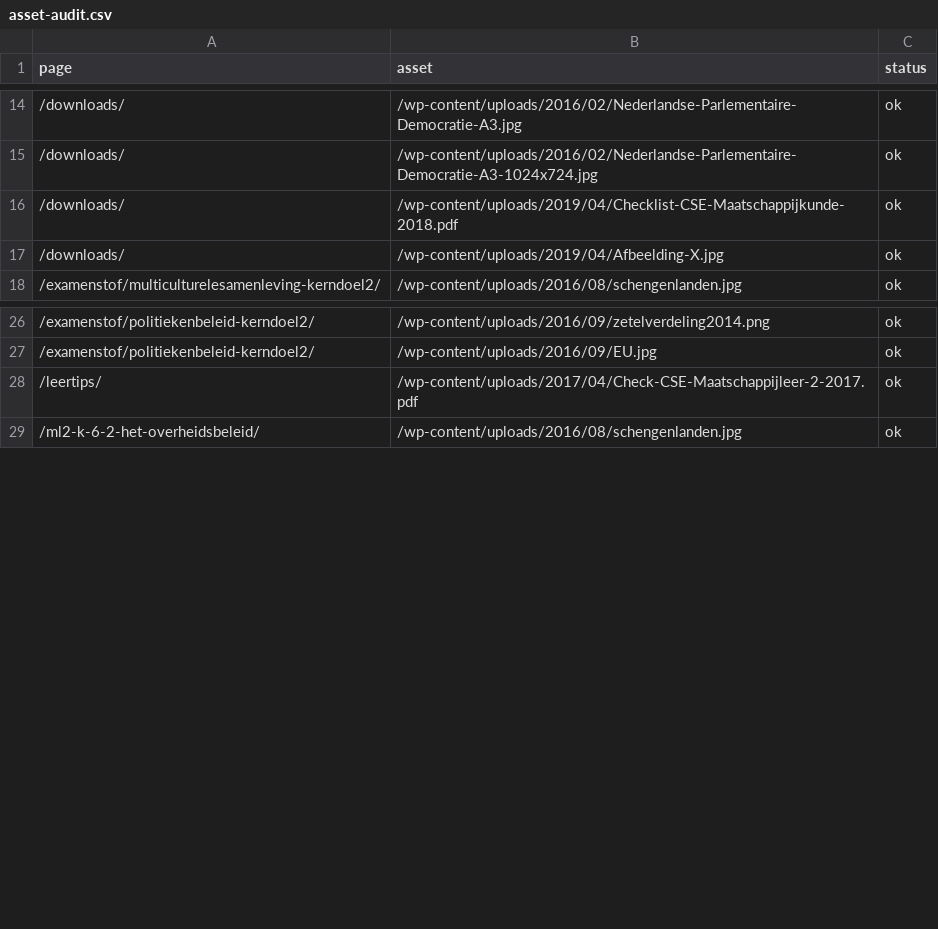
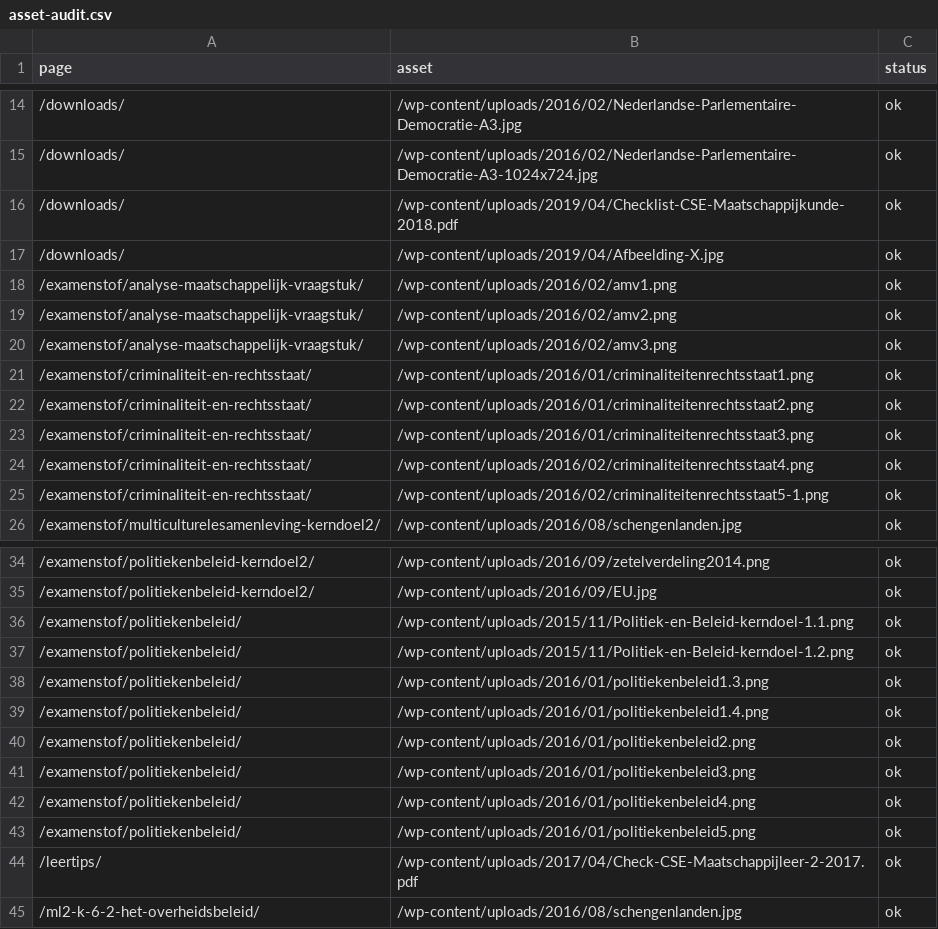
Before and after one commit to stefvdlinden/maatschappijkunde-nl, a CSV file: data/site/asset-audit.csv, drawn as a sheet; only a part is shown, gaps mark what is left out; the diff names each change by its address in the sheet, - before the commit and + after, or states it on an @@ line.

```diff
--- a/data/site/asset-audit.csv
+++ b/data/site/asset-audit.csv
+row 18: /examenstof/analyse-maatschappelijk-vraagstuk/ | /wp-content/uploads/2016/02/amv1.png | ok
+row 19: /examenstof/analyse-maatschappelijk-vraagstuk/ | /wp-content/uploads/2016/02/amv2.png | ok
+row 20: /examenstof/analyse-maatschappelijk-vraagstuk/ | /wp-content/uploads/2016/02/amv3.png | ok
+row 21: /examenstof/criminaliteit-en-rechtsstaat/ | /wp-content/uploads/2016/01/criminaliteitenrechtsstaat1.png | ok
+row 22: /examenstof/criminaliteit-en-rechtsstaat/ | /wp-content/uploads/2016/01/criminaliteitenrechtsstaat2.png | ok
+row 23: /examenstof/criminaliteit-en-rechtsstaat/ | /wp-content/uploads/2016/01/criminaliteitenrechtsstaat3.png | ok
+row 24: /examenstof/criminaliteit-en-rechtsstaat/ | /wp-content/uploads/2016/02/criminaliteitenrechtsstaat4.png | ok
+row 25: /examenstof/criminaliteit-en-rechtsstaat/ | /wp-content/uploads/2016/02/criminaliteitenrechtsstaat5-1.png | ok
+row 36: /examenstof/politiekenbeleid/ | /wp-content/uploads/2015/11/Politiek-en-Beleid-kerndoel-1.1.png | ok
+row 37: /examenstof/politiekenbeleid/ | /wp-content/uploads/2015/11/Politiek-en-Beleid-kerndoel-1.2.png | ok
+row 38: /examenstof/politiekenbeleid/ | /wp-content/uploads/2016/01/politiekenbeleid1.3.png | ok
+row 39: /examenstof/politiekenbeleid/ | /wp-content/uploads/2016/01/politiekenbeleid1.4.png | ok
+row 40: /examenstof/politiekenbeleid/ | /wp-content/uploads/2016/01/politiekenbeleid2.png | ok
+row 41: /examenstof/politiekenbeleid/ | /wp-content/uploads/2016/01/politiekenbeleid3.png | ok
+row 42: /examenstof/politiekenbeleid/ | /wp-content/uploads/2016/01/politiekenbeleid4.png | ok
+row 43: /examenstof/politiekenbeleid/ | /wp-content/uploads/2016/01/politiekenbeleid5.png | ok
```
Also changed, not shown: data/site/internal-link-audit.csv, 4 other files.
